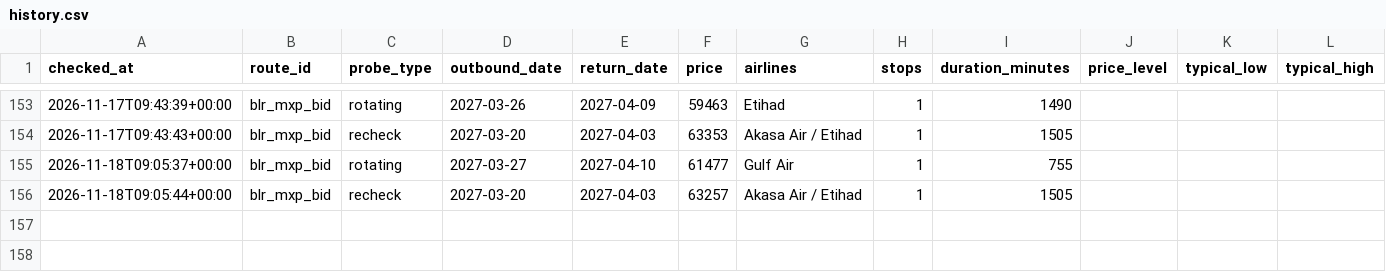
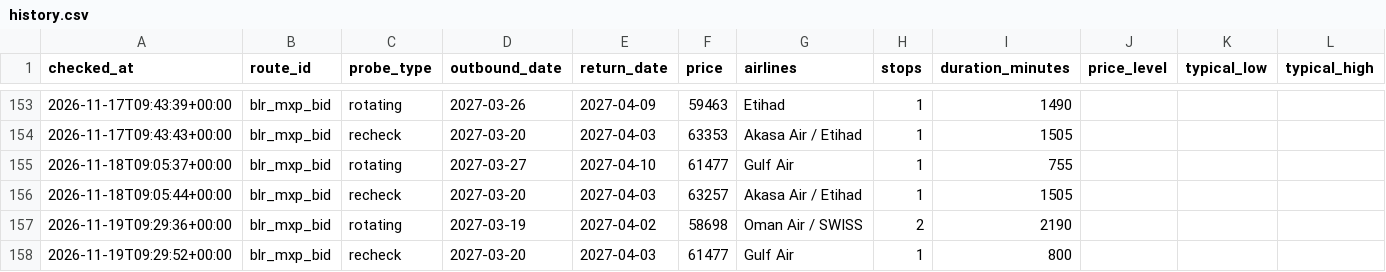
Before and after one commit to amithmanojwork/fare-tracker, a CSV file: data/history.csv, drawn as a sheet; only a part is shown, gaps mark what is left out.

```diff
--- a/data/history.csv
+++ b/data/history.csv
@@ -156 +156,3 @@ checked_at,route_id,probe_type,outbound_date,return_date,price,airlines,stops,du
 2026-11-18T09:05:44+00:00,blr_mxp_bid,recheck,2027-03-20,2027-04-03,63257,Akasa Air / Etihad,1,1505,,,
+2026-11-19T09:29:36+00:00,blr_mxp_bid,rotating,2027-03-19,2027-04-02,58698,Oman Air / SWISS,2,2190,,,
+2026-11-19T09:29:52+00:00,blr_mxp_bid,recheck,2027-03-20,2027-04-03,61477,Gulf Air,1,800,,,
```
Also changed, not shown: 2 other files.
